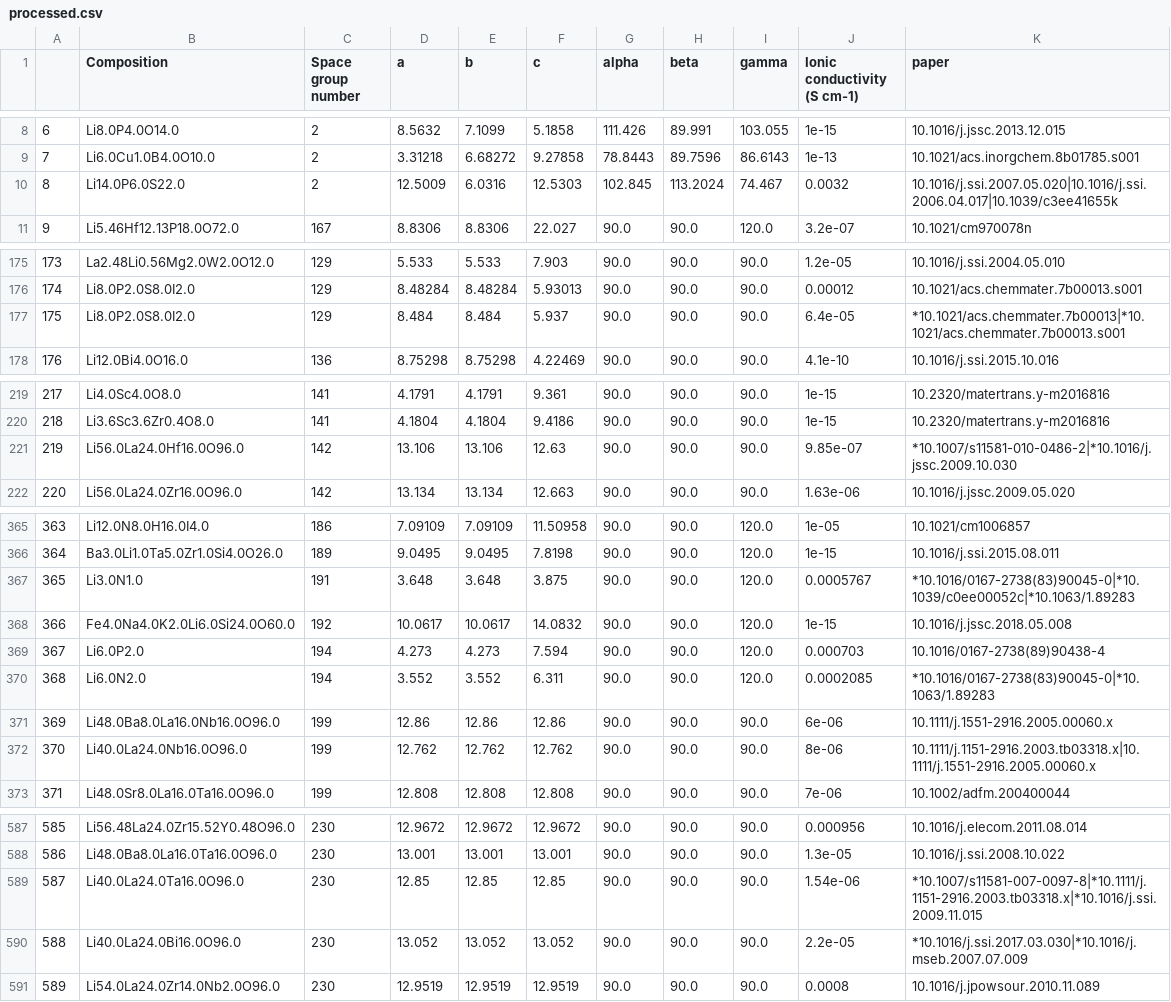
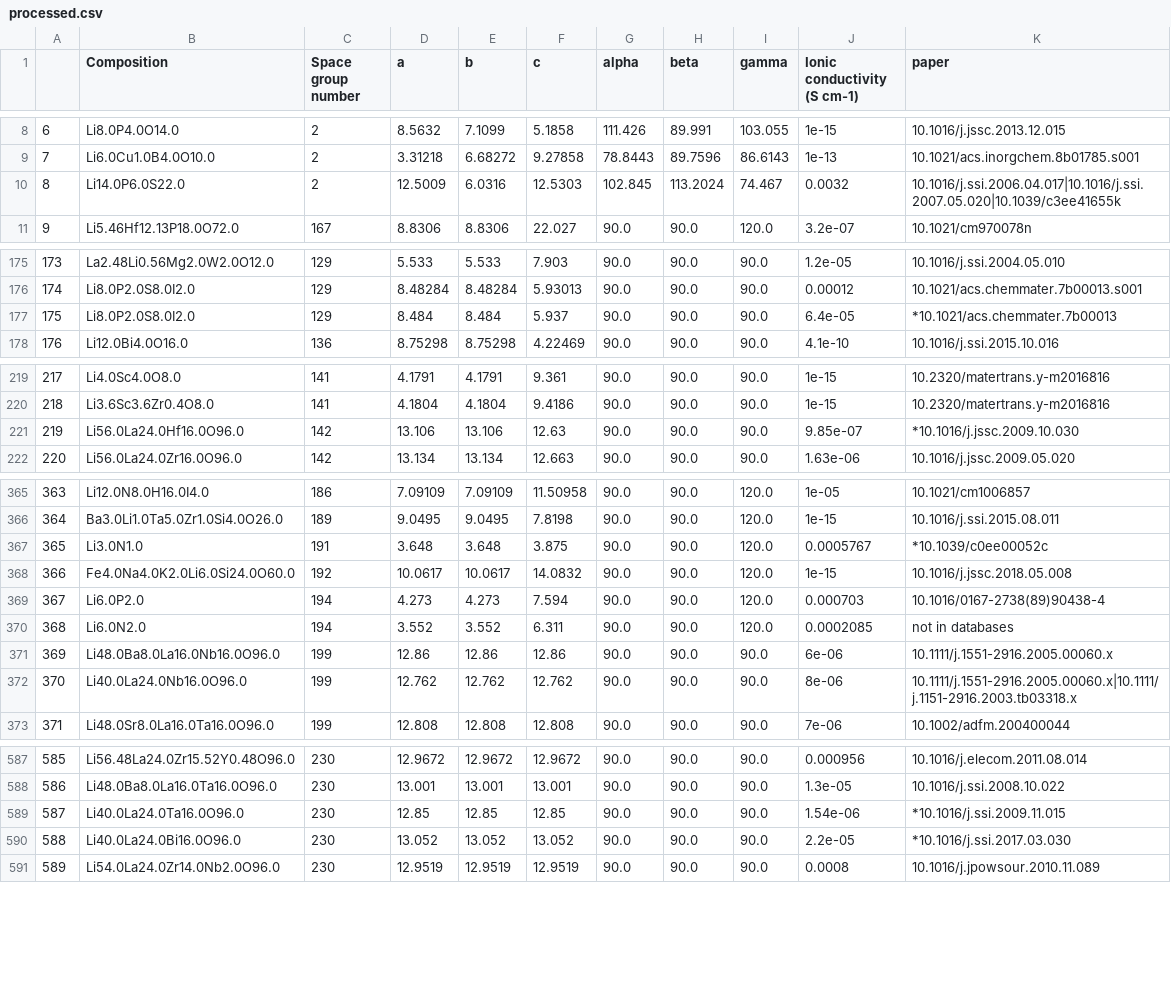
Before and after one commit to leah-mungai/leah---OBELiX, a CSV file: data/processed.csv, drawn as a sheet; only a part is shown, gaps mark what is left out; the diff covers the shown part only.

```diff
--- a/data/processed.csv
+++ b/data/processed.csv
@@ -9,3 +9,3 @@
 7,Li6.0Cu1.0B4.0O10.0,2,3.31218,6.68272,9.27858,78.8443,89.7596,86.6143,1e-13,10.1021/acs.inorgchem.8b01785.s001
-8,Li14.0P6.0S22.0,2,12.5009,6.0316,12.5303,102.845,113.2024,74.467,0.0032,10.1016/j.ssi.2007.05.020|10.1016/j.ssi.2006.04.017|10.1039/c3ee41655k
+8,Li14.0P6.0S22.0,2,12.5009,6.0316,12.5303,102.845,113.2024,74.467,0.0032,10.1016/j.ssi.2006.04.017|10.1016/j.ssi.2007.05.020|10.1039/c3ee41655k
 9,Li5.46Hf12.13P18.0O72.0,167,8.8306,8.8306,22.027,90.0,90.0,120.0,3.2e-07,10.1021/cm970078n
@@ -176,3 +176,3 @@
 174,Li8.0P2.0S8.0I2.0,129,8.48284,8.48284,5.93013,90.0,90.0,90.0,0.00012,10.1021/acs.chemmater.7b00013.s001
-175,Li8.0P2.0S8.0I2.0,129,8.484,8.484,5.937,90.0,90.0,90.0,6.4e-05,*10.1021/acs.chemmater.7b00013|*10.1021/acs.chemmater.7b00013.s001
+175,Li8.0P2.0S8.0I2.0,129,8.484,8.484,5.937,90.0,90.0,90.0,6.4e-05,*10.1021/acs.chemmater.7b00013
 176,Li12.0Bi4.0O16.0,136,8.75298,8.75298,4.22469,90.0,90.0,90.0,4.1e-10,10.1016/j.ssi.2015.10.016
@@ -220,3 +220,3 @@
 218,Li3.6Sc3.6Zr0.4O8.0,141,4.1804,4.1804,9.4186,90.0,90.0,90.0,1e-15,10.2320/matertrans.y-m2016816
-219,Li56.0La24.0Hf16.0O96.0,142,13.106,13.106,12.63,90.0,90.0,90.0,9.85e-07,*10.1007/s11581-010-0486-2|*10.1016/j.jssc.2009.10.030
+219,Li56.0La24.0Hf16.0O96.0,142,13.106,13.106,12.63,90.0,90.0,90.0,9.85e-07,*10.1016/j.jssc.2009.10.030
 220,Li56.0La24.0Zr16.0O96.0,142,13.134,13.134,12.663,90.0,90.0,90.0,1.63e-06,10.1016/j.jssc.2009.05.020
@@ -366,8 +366,8 @@
 364,Ba3.0Li1.0Ta5.0Zr1.0Si4.0O26.0,189,9.0495,9.0495,7.8198,90.0,90.0,120.0,1e-15,10.1016/j.ssi.2015.08.011
-365,Li3.0N1.0,191,3.648,3.648,3.875,90.0,90.0,120.0,0.0005767,*10.1016/0167-2738(83)90045-0|*10.1039/c0ee00052c|*10.1063/1.89283
+365,Li3.0N1.0,191,3.648,3.648,3.875,90.0,90.0,120.0,0.0005767,*10.1039/c0ee00052c
 366,Fe4.0Na4.0K2.0Li6.0Si24.0O60.0,192,10.0617,10.0617,14.0832,90.0,90.0,120.0,1e-15,10.1016/j.jssc.2018.05.008
 367,Li6.0P2.0,194,4.273,4.273,7.594,90.0,90.0,120.0,0.000703,10.1016/0167-2738(89)90438-4
-368,Li6.0N2.0,194,3.552,3.552,6.311,90.0,90.0,120.0,0.0002085,*10.1016/0167-2738(83)90045-0|*10.1063/1.89283
+368,Li6.0N2.0,194,3.552,3.552,6.311,90.0,90.0,120.0,0.0002085,not in databases
 369,Li48.0Ba8.0La16.0Nb16.0O96.0,199,12.86,12.86,12.86,90.0,90.0,90.0,6e-06,10.1111/j.1551-2916.2005.00060.x
-370,Li40.0La24.0Nb16.0O96.0,199,12.762,12.762,12.762,90.0,90.0,90.0,8e-06,10.1111/j.1151-2916.2003.tb03318.x|10.1111/j.1551-2916.2005.00060.x
+370,Li40.0La24.0Nb16.0O96.0,199,12.762,12.762,12.762,90.0,90.0,90.0,8e-06,10.1111/j.1551-2916.2005.00060.x|10.1111/j.1151-2916.2003.tb03318.x
 371,Li48.0Sr8.0La16.0Ta16.0O96.0,199,12.808,12.808,12.808,90.0,90.0,90.0,7e-06,10.1002/adfm.200400044
@@ -588,4 +588,4 @@
 586,Li48.0Ba8.0La16.0Ta16.0O96.0,230,13.001,13.001,13.001,90.0,90.0,90.0,1.3e-05,10.1016/j.ssi.2008.10.022
-587,Li40.0La24.0Ta16.0O96.0,230,12.85,12.85,12.85,90.0,90.0,90.0,1.54e-06,*10.1007/s11581-007-0097-8|*10.1111/j.1151-2916.2003.tb03318.x|*10.1016/j.ssi.2009.11.015
-588,Li40.0La24.0Bi16.0O96.0,230,13.052,13.052,13.052,90.0,90.0,90.0,2.2e-05,*10.1016/j.ssi.2017.03.030|*10.1016/j.mseb.2007.07.009
+587,Li40.0La24.0Ta16.0O96.0,230,12.85,12.85,12.85,90.0,90.0,90.0,1.54e-06,*10.1016/j.ssi.2009.11.015
+588,Li40.0La24.0Bi16.0O96.0,230,13.052,13.052,13.052,90.0,90.0,90.0,2.2e-05,*10.1016/j.ssi.2017.03.030
 589,Li54.0La24.0Zr14.0Nb2.0O96.0,230,12.9519,12.9519,12.9519,90.0,90.0,90.0,0.0008,10.1016/j.jpowsour.2010.11.089
```
Also changed, not shown: 22 edited cells elsewhere in this file, 1 other file.
